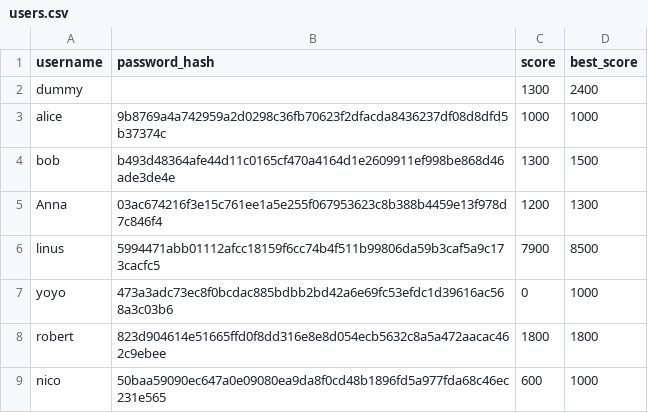
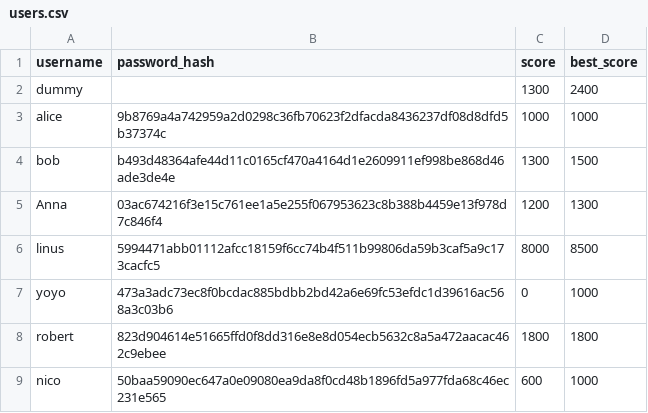
Before and after one commit to YZhou0413/BlackJack, a CSV file: users.csv, drawn as a sheet.

```diff
--- a/users.csv
+++ b/users.csv
@@ -5,3 +5,3 @@ bob,b493d48364afe44d11c0165cf470a4164d1e2609911ef998be868d46ade3de4e,1300,1500
 Anna,03ac674216f3e15c761ee1a5e255f067953623c8b388b4459e13f978d7c846f4,1200,1300
-linus,5994471abb01112afcc18159f6cc74b4f511b99806da59b3caf5a9c173cacfc5,7900,8500
+linus,5994471abb01112afcc18159f6cc74b4f511b99806da59b3caf5a9c173cacfc5,8000,8500
 yoyo,473a3adc73ec8f0bcdac885bdbb2bd42a6e69fc53efdc1d39616ac568a3c03b6,0,1000
```
Also changed, not shown: 5 other files.
